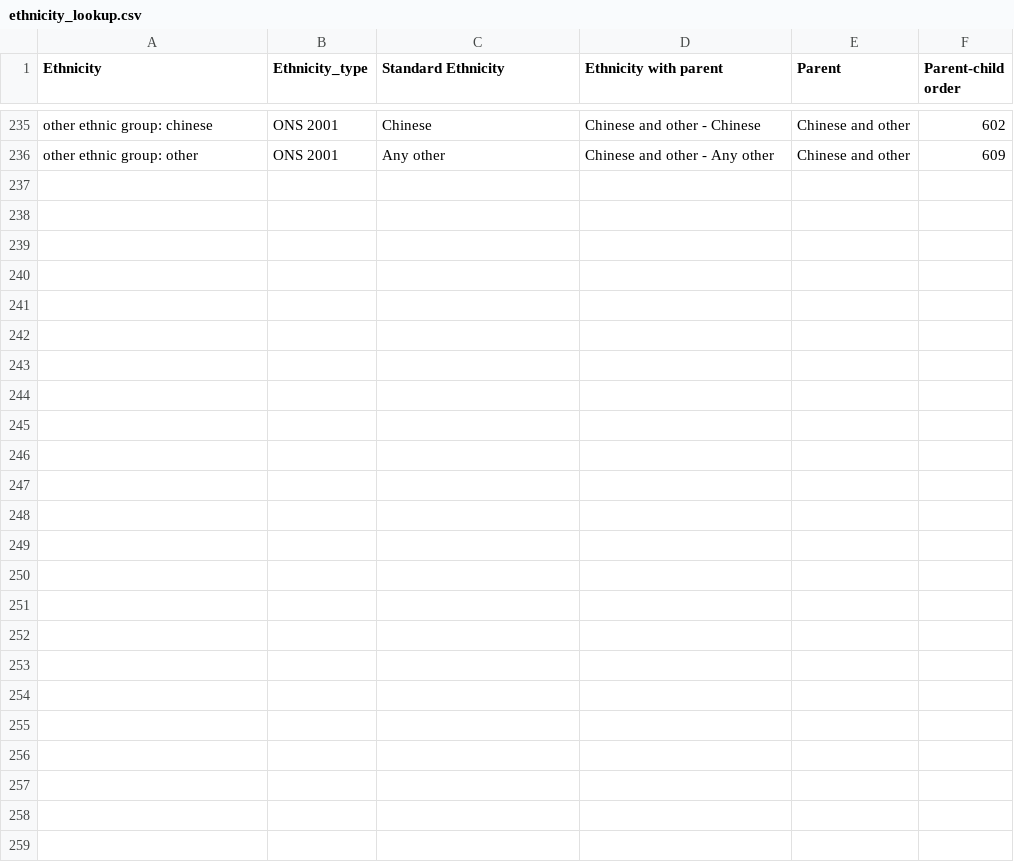
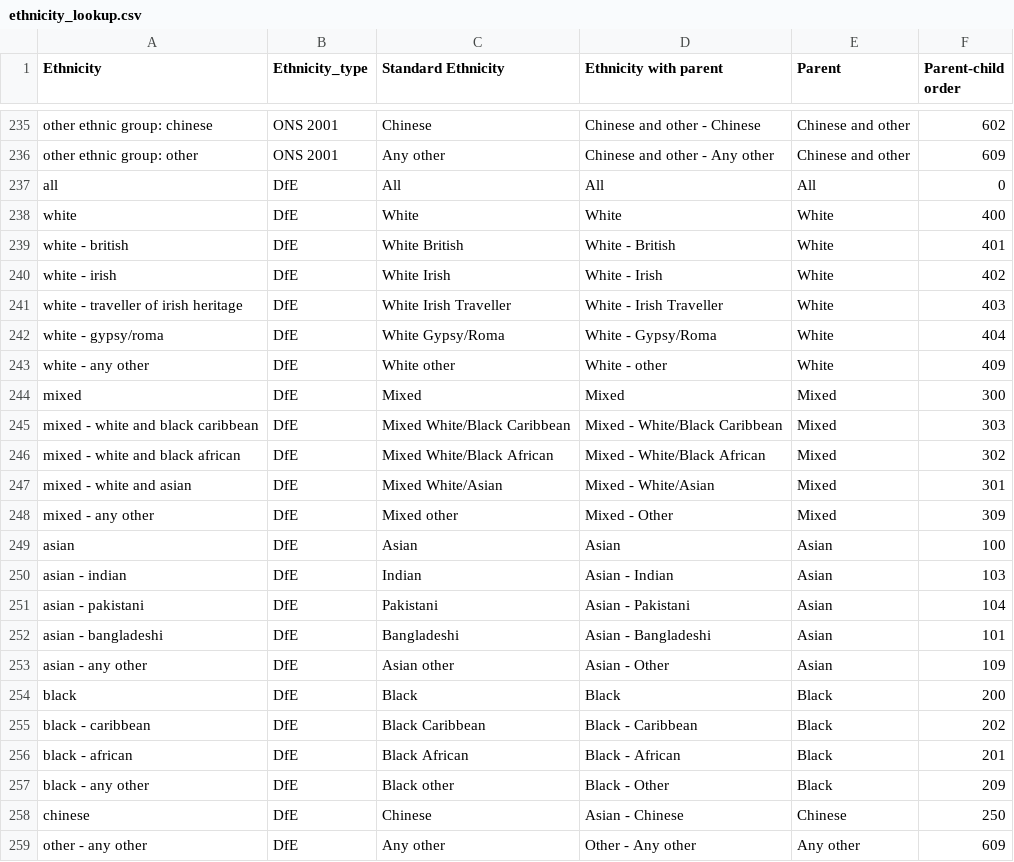
Before and after one commit to ukgov-equality-hub/ethnicity-facts-and-figures, a CSV file: application/data/ethnicity_lookup.csv, drawn as a sheet; only a part is shown, gaps mark what is left out.

Commit message:
updated dictionary

```diff
--- a/application/data/ethnicity_lookup.csv
+++ b/application/data/ethnicity_lookup.csv
@@ -236 +236,24 @@ other ethnic group: chinese,ONS 2001,Chinese,Chinese and other - Chinese,Chinese
 other ethnic group: other,ONS 2001,Any other,Chinese and other - Any other,Chinese and other,609
+all,DfE,All,All,All,0
+white,DfE,White,White,White,400
+white - british,DfE,White British,White - British,White,401
+white - irish,DfE,White Irish,White - Irish,White,402
+white - traveller of irish heritage,DfE,White Irish Traveller,White - Irish Traveller,White,403
+white - gypsy/roma,DfE,White Gypsy/Roma,White - Gypsy/Roma,White,404
+white - any other,DfE,White other,White - other,White,409
+mixed,DfE,Mixed,Mixed,Mixed,300
+mixed - white and black caribbean,DfE,Mixed White/Black Caribbean,Mixed - White/Black Caribbean,Mixed,303
+mixed - white and black african,DfE,Mixed White/Black African,Mixed - White/Black African,Mixed,302
+mixed - white and asian,DfE,Mixed White/Asian,Mixed - White/Asian,Mixed,301
+mixed - any other,DfE,Mixed other,Mixed - Other,Mixed,309
+asian,DfE,Asian,Asian,Asian,100
+asian - indian,DfE,Indian,Asian - Indian,Asian,103
+asian - pakistani,DfE,Pakistani,Asian - Pakistani,Asian,104
+asian - bangladeshi,DfE,Bangladeshi,Asian - Bangladeshi,Asian,101
+asian - any other,DfE,Asian other,Asian - Other,Asian,109
+black,DfE,Black,Black,Black,200
+black - caribbean,DfE,Black Caribbean,Black - Caribbean,Black,202
+black - african,DfE,Black African,Black - African,Black,201
+black - any other,DfE,Black other,Black - Other,Black,209
+chinese,DfE,Chinese,Asian - Chinese,Chinese,250
+other - any other,DfE,Any other,Other - Any other,Any other,609
```
